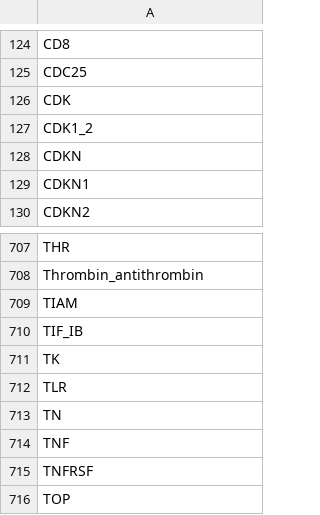
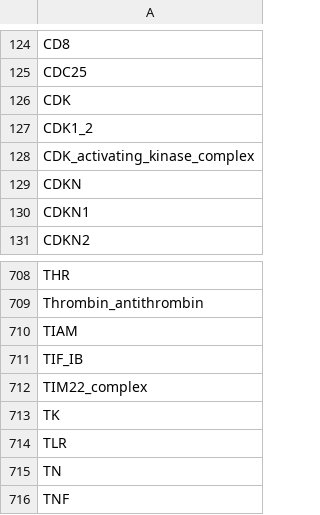
Before and after one commit to wikipathways/famplex, a CSV file: entities.csv, drawn as a sheet; only a part is shown, gaps mark what is left out; the shorter side is filled out with more unchanged rows; the diff names each change by its address in the sheet, - before the commit and + after, or states it on an @@ line.

```diff
--- a/entities.csv
+++ b/entities.csv
+row 128: CDK_activating_kinase_complex
+row 712: TIM22_complex
```
Also changed, not shown: equivalences.csv, grounding_map.csv, 1 other file.
